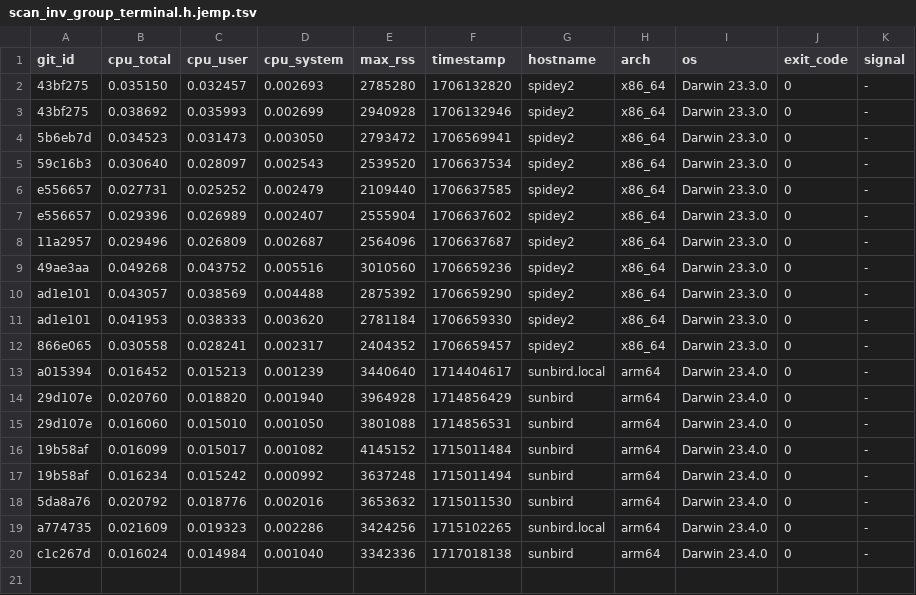
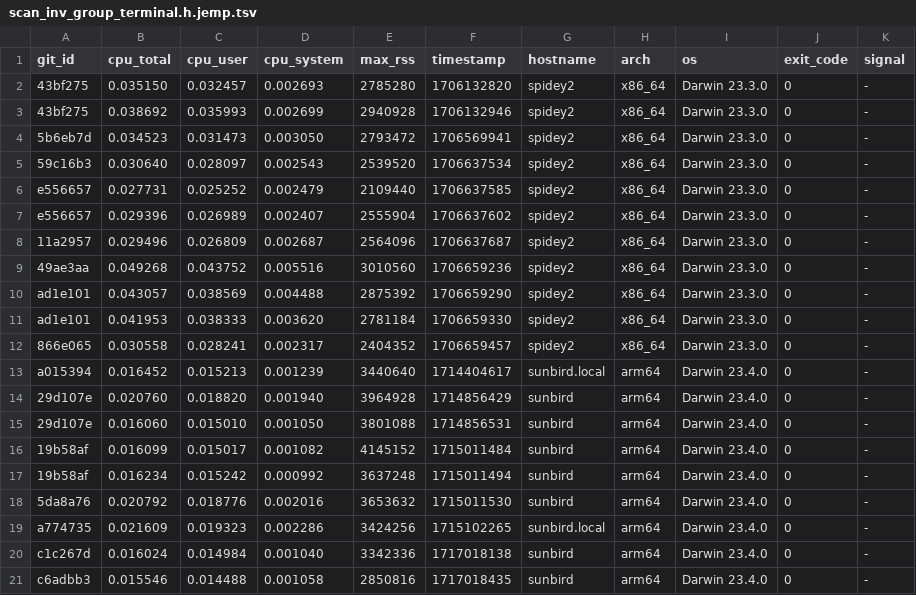
Before and after one commit to ccomparini/fpl2cc, a TSV file: yprof/fpl2cc/scan_inv_group_terminal.h.jemp.tsv, drawn as a sheet; the diff names each change by its address in the sheet, - before the commit and + after, or states it on an @@ line.

```diff
--- a/yprof/fpl2cc/scan_inv_group_terminal.h.jemp.tsv
+++ b/yprof/fpl2cc/scan_inv_group_terminal.h.jemp.tsv
+row 21: c6adbb3 | 0.015546 | 0.014488 | 0.001058 | 2850816 | 1717018435 | sunbird | arm64 | Darwin 23.4.0 | 0 | -
```
Also changed, not shown: yprof/fpl2cc/fpl_x_parser.h.jemp.tsv, yprof/fpl2cc/regex_custom_scanner.h.jemp.tsv, 2 other files.
